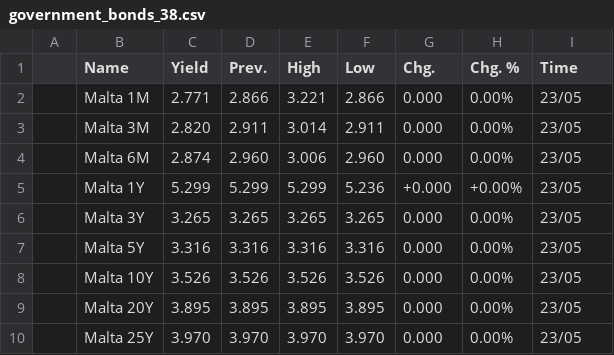
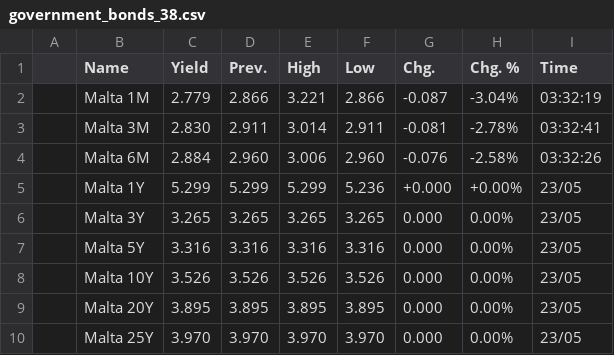
Before and after one commit to WhatMeansGithub/bravobravo, a CSV file: market files/government_bonds_38.csv, drawn as a sheet.

```diff
--- a/market files/government_bonds_38.csv
+++ b/market files/government_bonds_38.csv
@@ -1,5 +1,5 @@
 ,Name,Yield,Prev.,High,Low,Chg.,Chg. %,Time,
-,Malta 1M,2.771,2.866,3.221,2.866,0.000,0.00%,23/05,
-,Malta 3M,2.820,2.911,3.014,2.911,0.000,0.00%,23/05,
-,Malta 6M,2.874,2.960,3.006,2.960,0.000,0.00%,23/05,
+,Malta 1M,2.779,2.866,3.221,2.866,-0.087,-3.04%,03:32:19,
+,Malta 3M,2.830,2.911,3.014,2.911,-0.081,-2.78%,03:32:41,
+,Malta 6M,2.884,2.960,3.006,2.960,-0.076,-2.58%,03:32:26,
 ,Malta 1Y,5.299,5.299,5.299,5.236,+0.000,+0.00%,23/05,
```
Also changed, not shown: market files/commodity_futures_1.csv, market files/etfs_1.csv, 54 other files.
